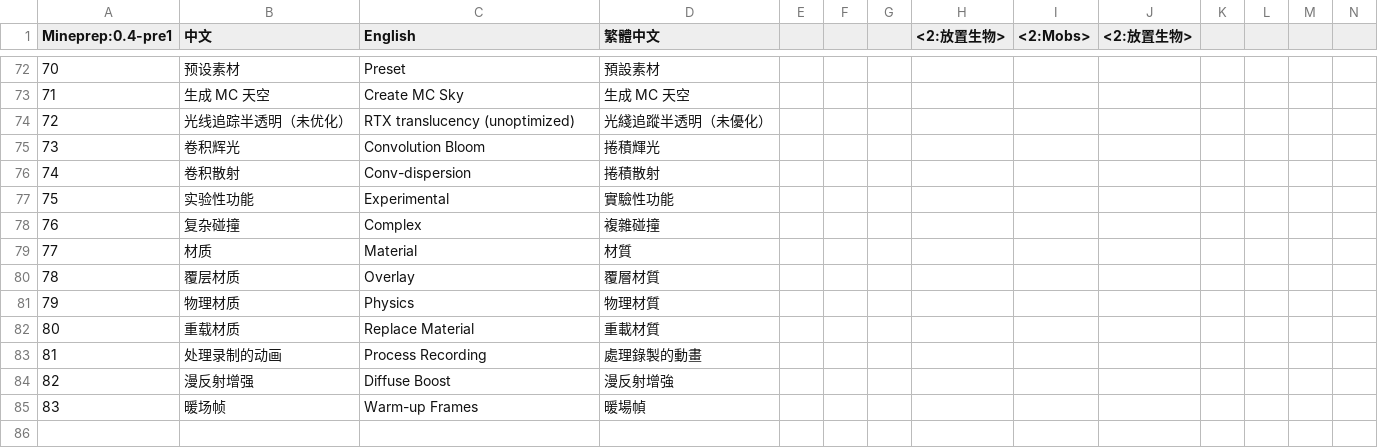
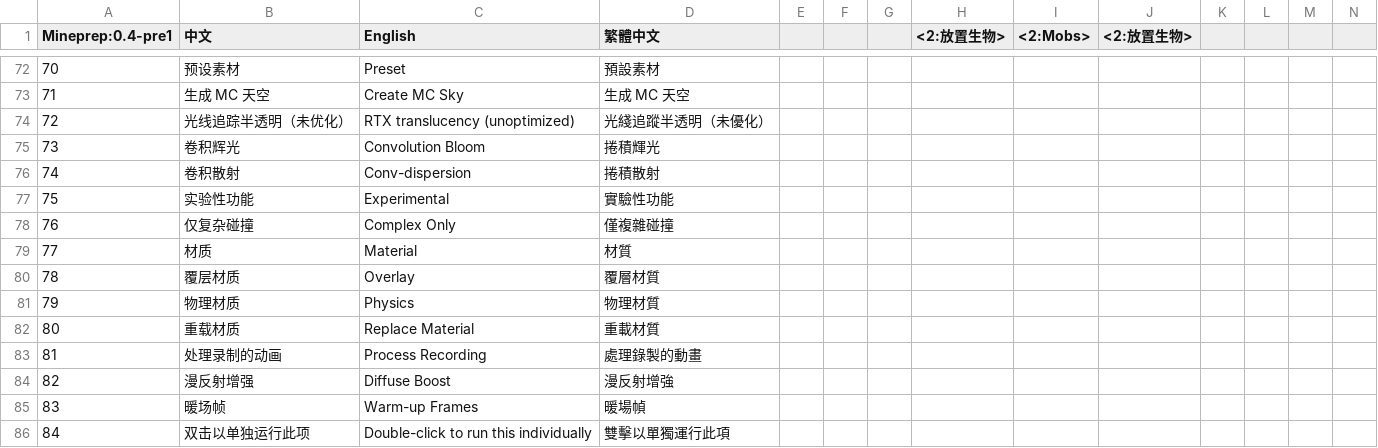
Before and after one commit to piggestpig/Unreal-Mineprep, a CSV file: Mineprep/插件贴图/语言本地化_language_localization.csv, drawn as a sheet; only a part is shown, gaps mark what is left out; removed rows and columns are numbered as before the commit, all else as after; rows hold the shown columns only; the diff names each change by its address in the sheet, - before the commit and + after, or states it on an @@ line.

```diff
--- a/Mineprep/插件贴图/语言本地化_language_localization.csv
+++ b/Mineprep/插件贴图/语言本地化_language_localization.csv
-row 78: 76 | 复杂碰撞 | Complex | 複雜碰撞
+row 78: 76 | 仅复杂碰撞 | Complex Only | 僅複雜碰撞
+row 86: 84 | 双击以单独运行此项 | Double-click to run this individually | 雙擊以單獨運行此項
```
Also changed, not shown: 24 other files.
